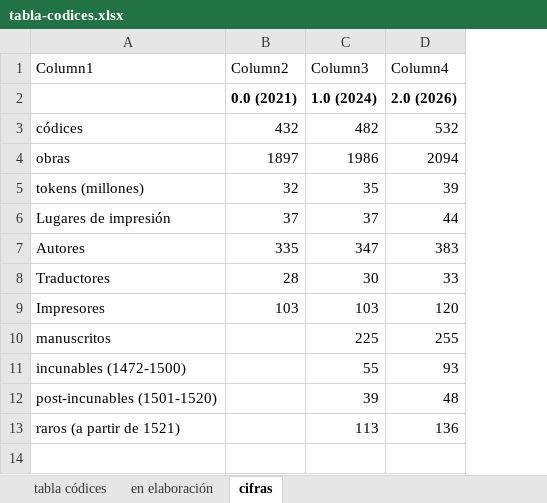
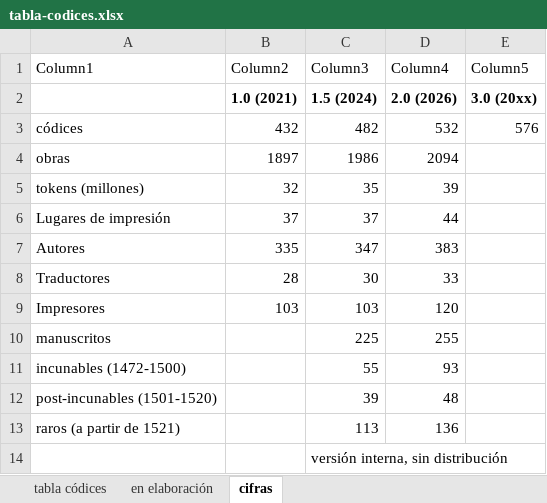
Before and after one commit to hispanicseminary/OSTA, an Excel workbook: tables/tabla-codices.xlsx, sheet cifras, drawn as a sheet; values as stored, in another font and other column widths than the file's, no borders; table styles not drawn; the diff names each change by its address in the sheet, - before the commit and + after, or states it on an @@ line.

```diff
--- a/tables/tabla-codices.xlsx (sheet cifras)
+++ b/tables/tabla-codices.xlsx (sheet cifras)
+column E (Column5), rows 2-3: 3.0 (20xx) | 576
-B2 (Column2): 0.0 (2021)
+B2 (Column2): 1.0 (2021)
-C2 (Column3): 1.0 (2024)
+C2 (Column3): 1.5 (2024)
+row 14:  |  | versión interna, sin distribución
```
Also changed, not shown: sheet tabla códices, sheet en elaboración, tables/tabla-obras.xlsx, 2 other files.
